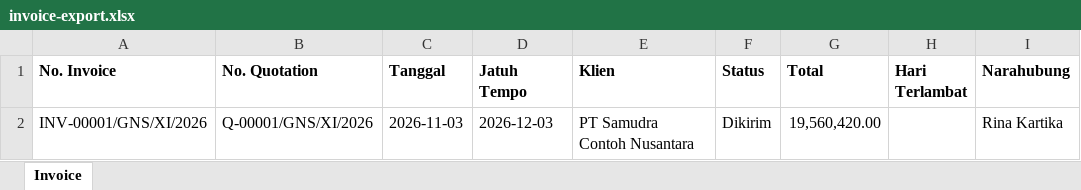
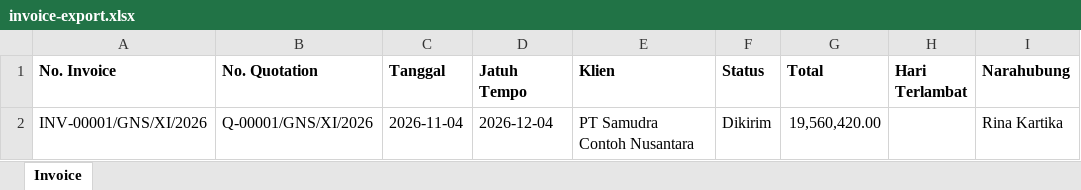
Before and after one commit to nathangalung/Project-InternalGNS, an Excel workbook: docs/example/invoice-export.xlsx, sheet Invoice, drawn as a sheet; only a part is shown; values as stored, in another font and other column widths than the file's, no borders; the diff names each change by its address in the sheet, - before the commit and + after, or states it on an @@ line.

```diff
--- a/docs/example/invoice-export.xlsx (sheet Invoice)
+++ b/docs/example/invoice-export.xlsx (sheet Invoice)
-C2 (Tanggal): 2026-11-03
+C2 (Tanggal): 2026-11-04
-D2 (Jatuh Tempo): 2026-12-03
+D2 (Jatuh Tempo): 2026-12-04
```
Also changed, not shown: docs/example/coretax-export.xlsx, docs/example/delivery-note-export.xlsx, 6 other files.
